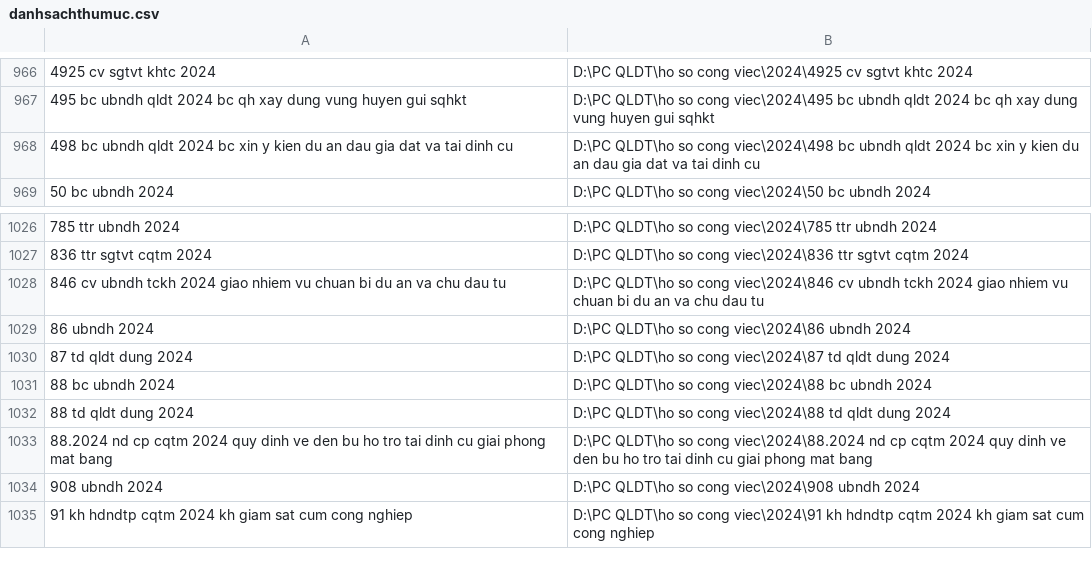
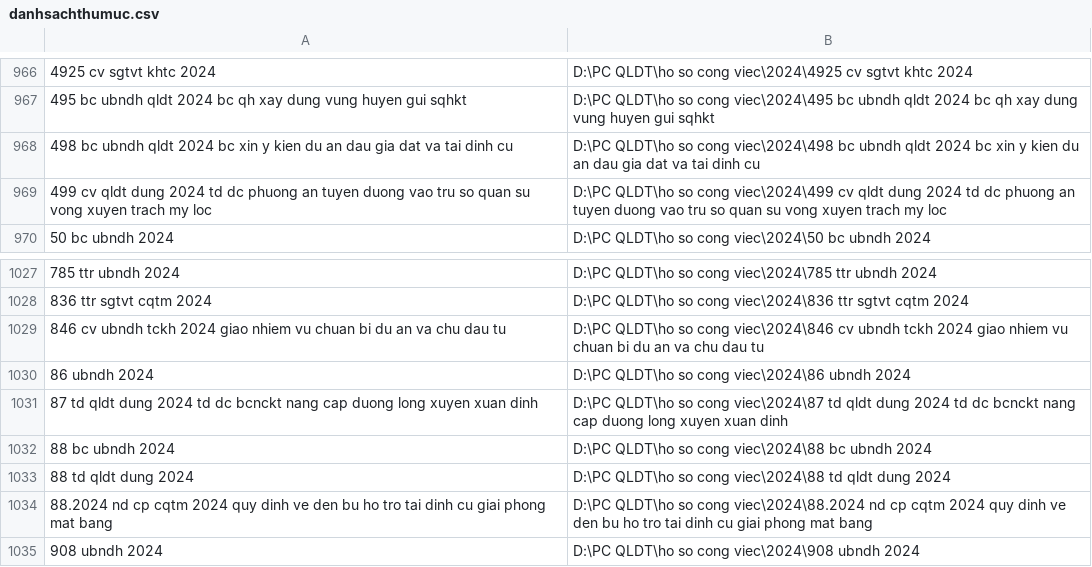
Before and after one commit to vuhuudung/dung_qldt_phuctho, a CSV file: data/danhsachthumuc.csv, drawn as a sheet; only a part is shown, gaps mark what is left out; the shorter side is filled out with more unchanged rows; removed rows and columns are numbered as before the commit, all else as after; the diff names each change by its address in the sheet, - before the commit and + after, or states it on an @@ line.

```diff
--- a/data/danhsachthumuc.csv
+++ b/data/danhsachthumuc.csv
+row 969: 499 cv qldt dung 2024 td dc phuong an tuyen duong vao tru so quan su vong xuyen trach my loc | D:\PC QLDT\ho so cong viec\2024\499 cv qldt dung 2024 td dc phuong an tuyen duong vao tru so quan su vong xuyen trach my loc
-row 1030: 87 td qldt dung 2024 | D:\PC QLDT\ho so cong viec\2024\87 td qldt dung 2024
+row 1031: 87 td qldt dung 2024 td dc bcnckt nang cap duong long xuyen xuan dinh | D:\PC QLDT\ho so cong viec\2024\87 td qldt dung 2024 td dc bcnckt nang cap duong long xuyen xuan dinh
```
Also changed, not shown: 24 other files.
